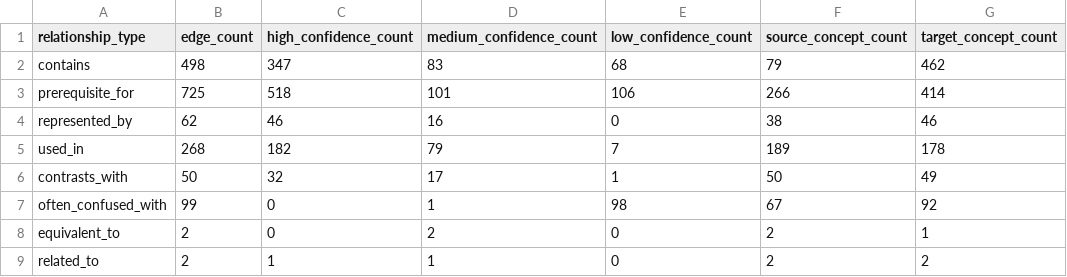
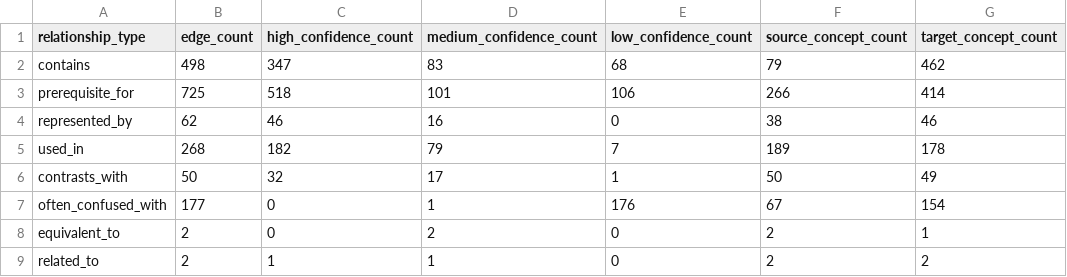
Before and after one commit to BeomjinSouth/Seteuk, a CSV file: 교육과정 모음 정리본/docs/math-concept-map/relationship-audit.csv, drawn as a sheet.

```diff
--- a/교육과정 모음 정리본/docs/math-concept-map/relationship-audit.csv
+++ b/교육과정 모음 정리본/docs/math-concept-map/relationship-audit.csv
@@ -6,3 +6,3 @@ used_in,268,182,79,7,189,178
 contrasts_with,50,32,17,1,50,49
-often_confused_with,99,0,1,98,67,92
+often_confused_with,177,0,1,176,67,154
 equivalent_to,2,0,2,0,2,1
```
Also changed, not shown: 교육과정 모음 정리본/docs/math-concept-map/source-ref-audit.csv, 교육과정 모음 정리본/docs/math-concept-map/unit-coverage.csv, 15 other files.
